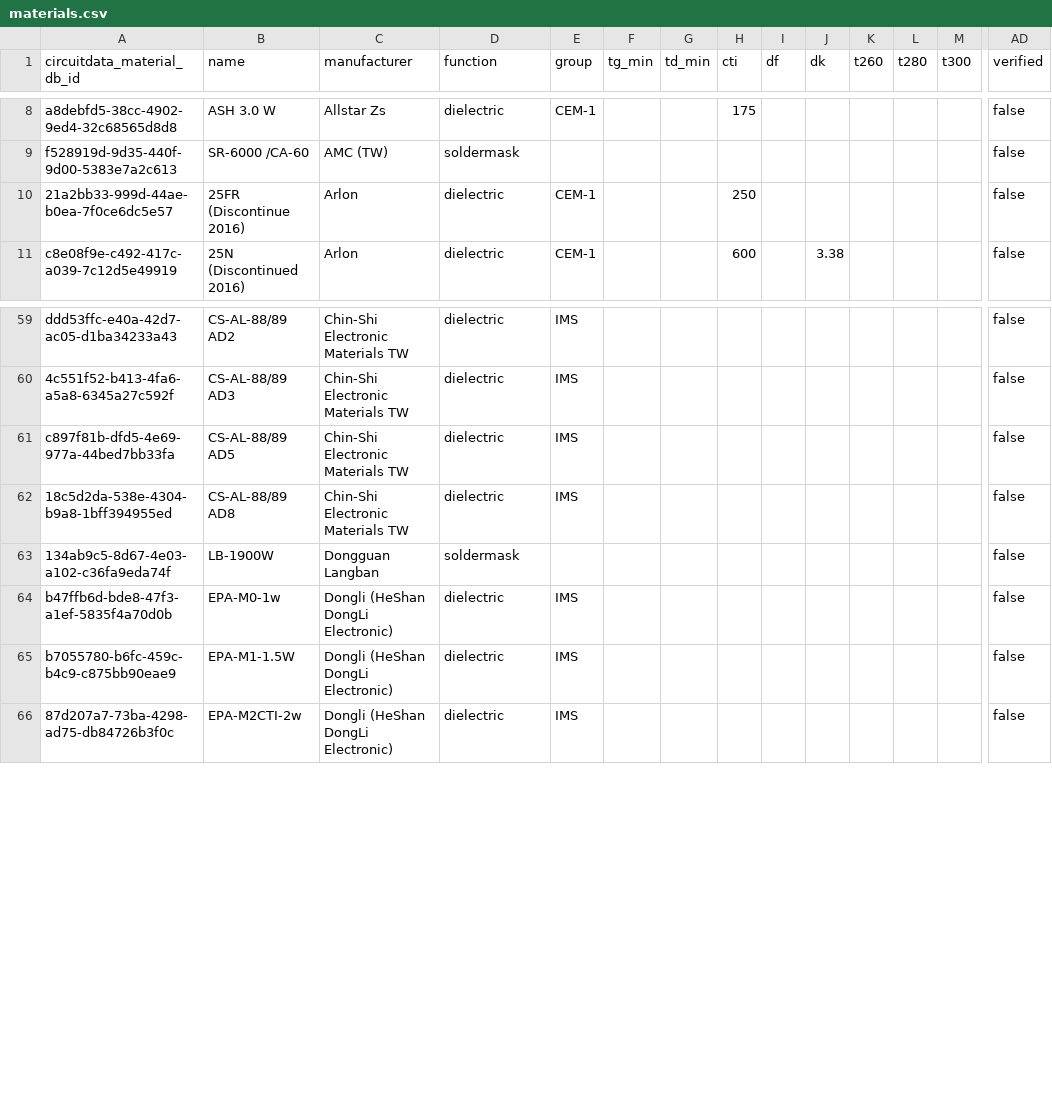
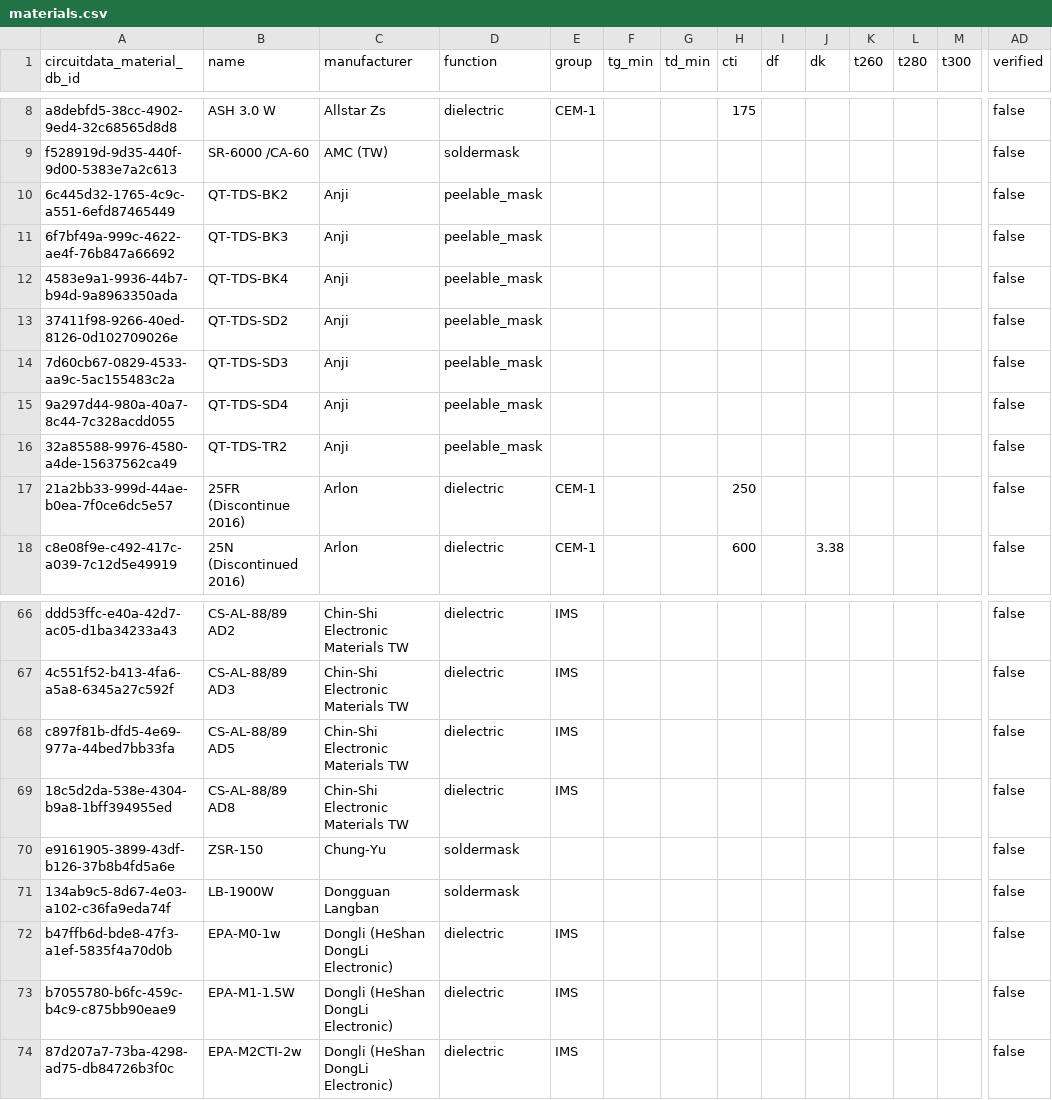
Before and after one commit to CircuitData/circuitdatamaterials, a CSV file: lib/data/materials.csv, drawn as a sheet; only a part is shown, gaps mark what is left out; rows hold the shown columns only; the diff names each change by its address in the sheet, - before the commit and + after, or states it on an @@ line.

Commit message:
Add 6 soldermask and peelable mask materials

```diff
--- a/lib/data/materials.csv
+++ b/lib/data/materials.csv
+row 10: 6c445d32-1765-4c9c-a551-6efd87465449 | QT-TDS-BK2 | Anji | peelable_mask |  |  |  |  |  |  |  |  |  | false
+row 11: 6f7bf49a-999c-4622-ae4f-76b847a66692 | QT-TDS-BK3 | Anji | peelable_mask |  |  |  |  |  |  |  |  |  | false
+row 12: 4583e9a1-9936-44b7-b94d-9a8963350ada | QT-TDS-BK4 | Anji | peelable_mask |  |  |  |  |  |  |  |  |  | false
+row 13: 37411f98-9266-40ed-8126-0d102709026e | QT-TDS-SD2 | Anji | peelable_mask |  |  |  |  |  |  |  |  |  | false
+row 14: 7d60cb67-0829-4533-aa9c-5ac155483c2a | QT-TDS-SD3 | Anji | peelable_mask |  |  |  |  |  |  |  |  |  | false
+row 15: 9a297d44-980a-40a7-8c44-7c328acdd055 | QT-TDS-SD4 | Anji | peelable_mask |  |  |  |  |  |  |  |  |  | false
+row 16: 32a85588-9976-4580-a4de-15637562ca49 | QT-TDS-TR2 | Anji | peelable_mask |  |  |  |  |  |  |  |  |  | false
+row 70: e9161905-3899-43df-b126-37b8b4fd5a6e | ZSR-150 | Chung-Yu | soldermask |  |  |  |  |  |  |  |  |  | false
```
Also changed, not shown: lib/data/manufacturers.csv, 3 other files.
